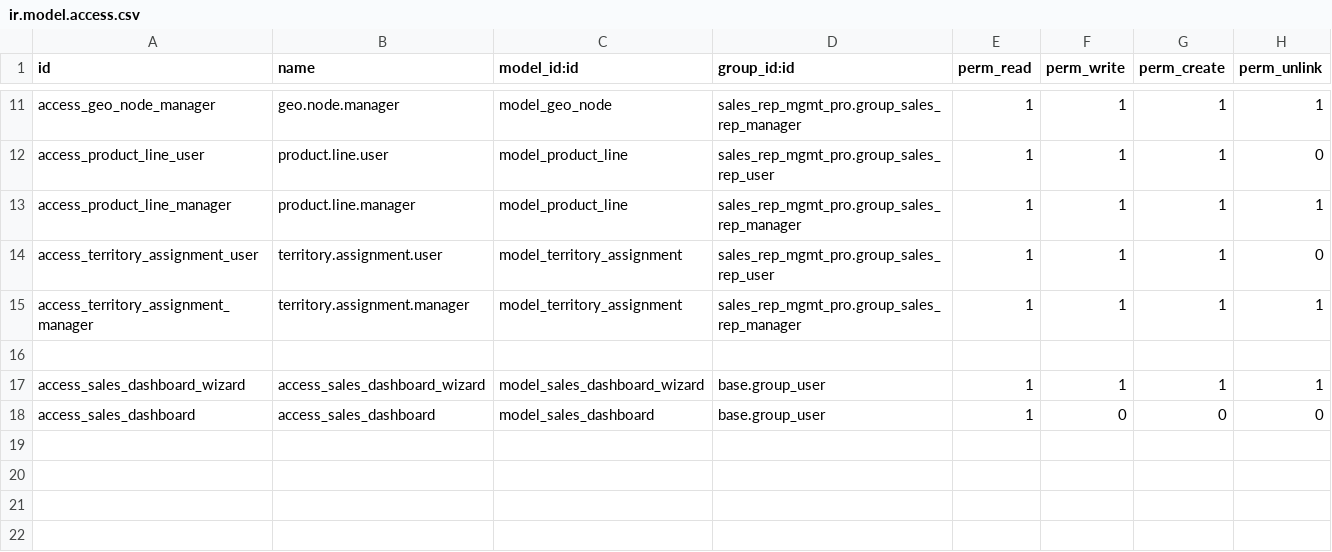
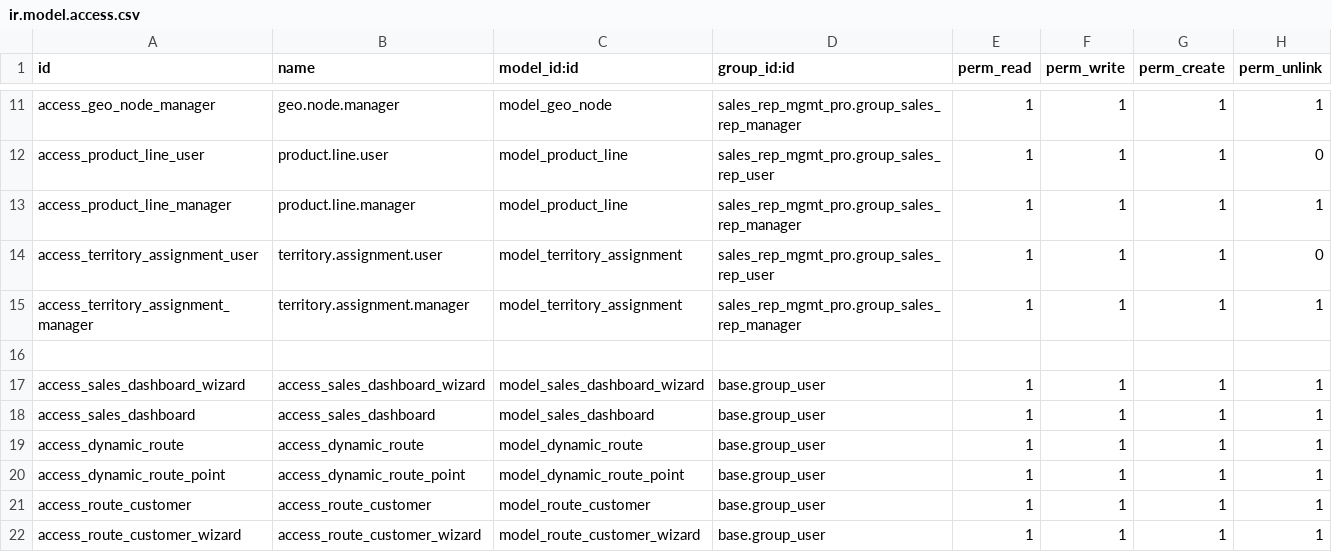
Before and after one commit to medoosh79/sales_rep, a CSV file: security/ir.model.access.csv, drawn as a sheet; only a part is shown, gaps mark what is left out.

Commit message:
إضافة نظام إدارة المناديب المتقدم مع المسارات الديناميكية
- إضافة نموذج Dynamic Route لخطوط السير الديناميكية
- إضافة نموذج Route Customer لإدارة زيارات العملاء
- تطوير لوحة تحكم تفاعلية مع إحصائيات شاملة
- إصلاح مشاكل XML وأخطاء JavaScript
- تحسين واجهات المستخدم والقوائم
- إضافة نظام تقارير وإحصائيات متقدم

```diff
--- a/security/ir.model.access.csv
+++ b/security/ir.model.access.csv
@@ -17,2 +17,6 @@ access_territory_assignment_manager,territory.assignment.manager,model_territory
 access_sales_dashboard_wizard,access_sales_dashboard_wizard,model_sales_dashboard_wizard,base.group_user,1,1,1,1
-access_sales_dashboard,access_sales_dashboard,model_sales_dashboard,base.group_user,1,0,0,0
+access_sales_dashboard,access_sales_dashboard,model_sales_dashboard,base.group_user,1,1,1,1
+access_dynamic_route,access_dynamic_route,model_dynamic_route,base.group_user,1,1,1,1
+access_dynamic_route_point,access_dynamic_route_point,model_dynamic_route_point,base.group_user,1,1,1,1
+access_route_customer,access_route_customer,model_route_customer,base.group_user,1,1,1,1
+access_route_customer_wizard,access_route_customer_wizard,model_route_customer_wizard,base.group_user,1,1,1,1
```
Also changed, not shown: 9 other files.
